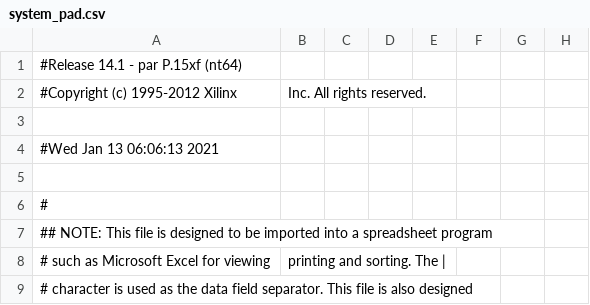
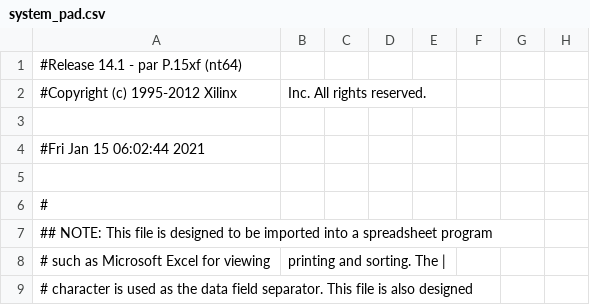
Before and after one commit to jromerf/SE, a CSV file: practica4c/implementation/system_pad.csv, drawn as a sheet; only a part is shown; the diff names each change by its address in the sheet, - before the commit and + after, or states it on an @@ line.

```diff
--- a/practica4c/implementation/system_pad.csv
+++ b/practica4c/implementation/system_pad.csv
-A4: #Wed Jan 13 06:06:13 2021
+A4: #Fri Jan 15 06:02:44 2021
```
Also changed, not shown: 48 other files.
